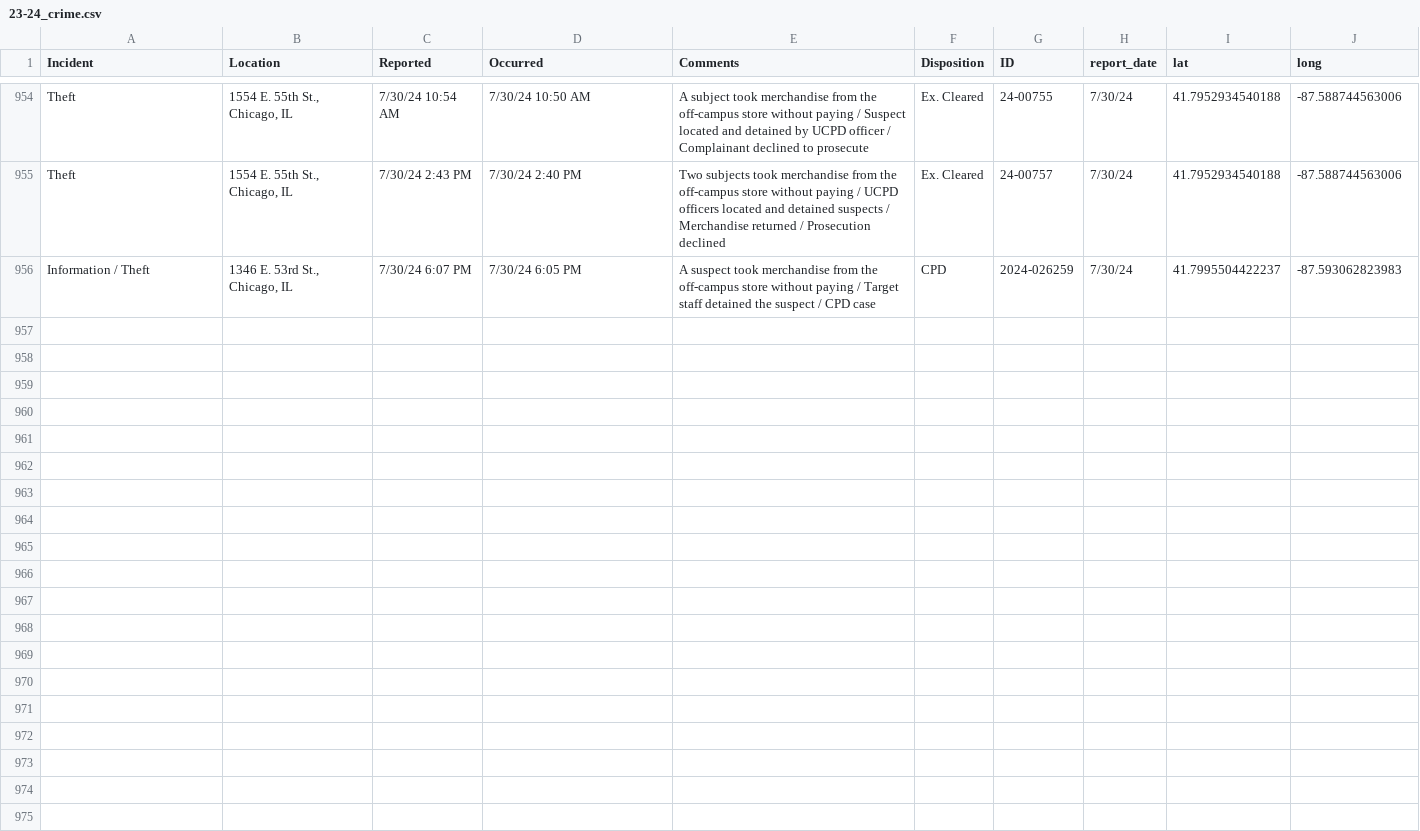
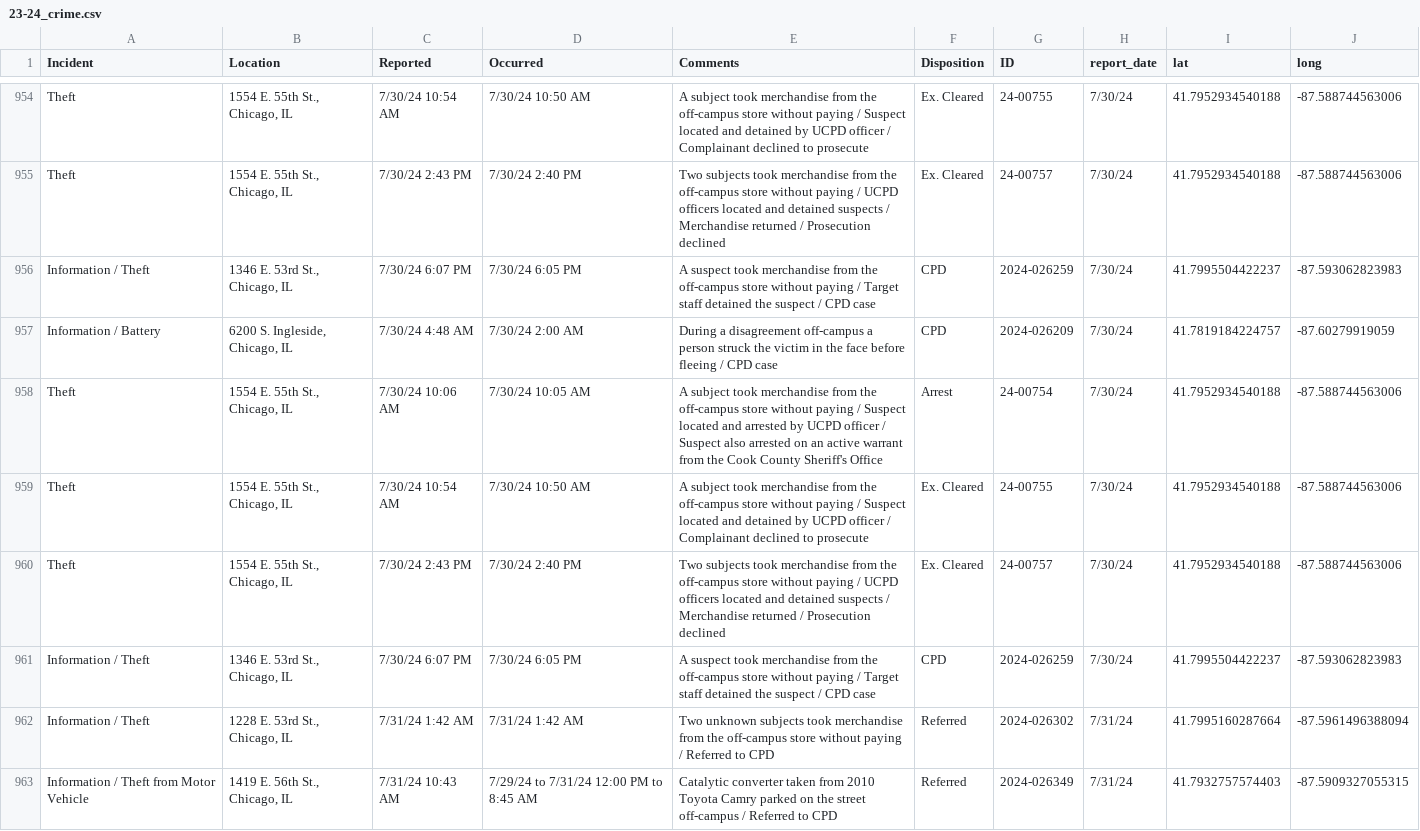
Before and after one commit to uchicago-crime/map, a CSV file: data/23-24_crime.csv, drawn as a sheet; only a part is shown, gaps mark what is left out; the diff names each change by its address in the sheet, - before the commit and + after, or states it on an @@ line.

```diff
--- a/data/23-24_crime.csv
+++ b/data/23-24_crime.csv
+row 957: Information / Battery | 6200 S. Ingleside, Chicago, IL | 7/30/24 4:48 AM | 7/30/24 2:00 AM | During a disagreement off-campus a person struck the victim in the face before fleeing / CPD case | CPD | 2024-026209 | 7/30/24 | 41.7819184224757 | -87.60279919059
+row 958: Theft | 1554 E. 55th St., Chicago, IL | 7/30/24 10:06 AM | 7/30/24 10:05 AM | A subject took merchandise from the off-campus store without paying / Suspect located and arrested by UCPD officer / Suspect also arrested on an active warrant from the Cook County Sheriff's Office | Arrest | 24-00754 | 7/30/24 | 41.7952934540188 | -87.588744563006
+row 959: Theft | 1554 E. 55th St., Chicago, IL | 7/30/24 10:54 AM | 7/30/24 10:50 AM | A subject took merchandise from the off-campus store without paying / Suspect located and detained by UCPD officer / Complainant declined to prosecute | Ex. Cleared | 24-00755 | 7/30/24 | 41.7952934540188 | -87.588744563006
+row 960: Theft | 1554 E. 55th St., Chicago, IL | 7/30/24 2:43 PM | 7/30/24 2:40 PM | Two subjects took merchandise from the off-campus store without paying / UCPD officers located and detained suspects / Merchandise returned / Prosecution declined | Ex. Cleared | 24-00757 | 7/30/24 | 41.7952934540188 | -87.588744563006
+row 961: Information / Theft | 1346 E. 53rd St., Chicago, IL | 7/30/24 6:07 PM | 7/30/24 6:05 PM | A suspect took merchandise from the off-campus store without paying / Target staff detained the suspect / CPD case | CPD | 2024-026259 | 7/30/24 | 41.7995504422237 | -87.593062823983
+row 962: Information / Theft | 1228 E. 53rd St., Chicago, IL | 7/31/24 1:42 AM | 7/31/24 1:42 AM | Two unknown subjects took merchandise from the off-campus store without paying / Referred to CPD | Referred | 2024-026302 | 7/31/24 | 41.7995160287664 | -87.5961496388094
+row 963: Information / Theft from Motor Vehicle | 1419 E. 56th St., Chicago, IL | 7/31/24 10:43 AM | 7/29/24 to 7/31/24 12:00 PM to 8:45 AM | Catalytic converter taken from 2010 Toyota Camry parked on the street off-campus / Referred to CPD | Referred | 2024-026349 | 7/31/24 | 41.7932757574403 | -87.5909327055315
```
Also changed, not shown: 1 other file.
